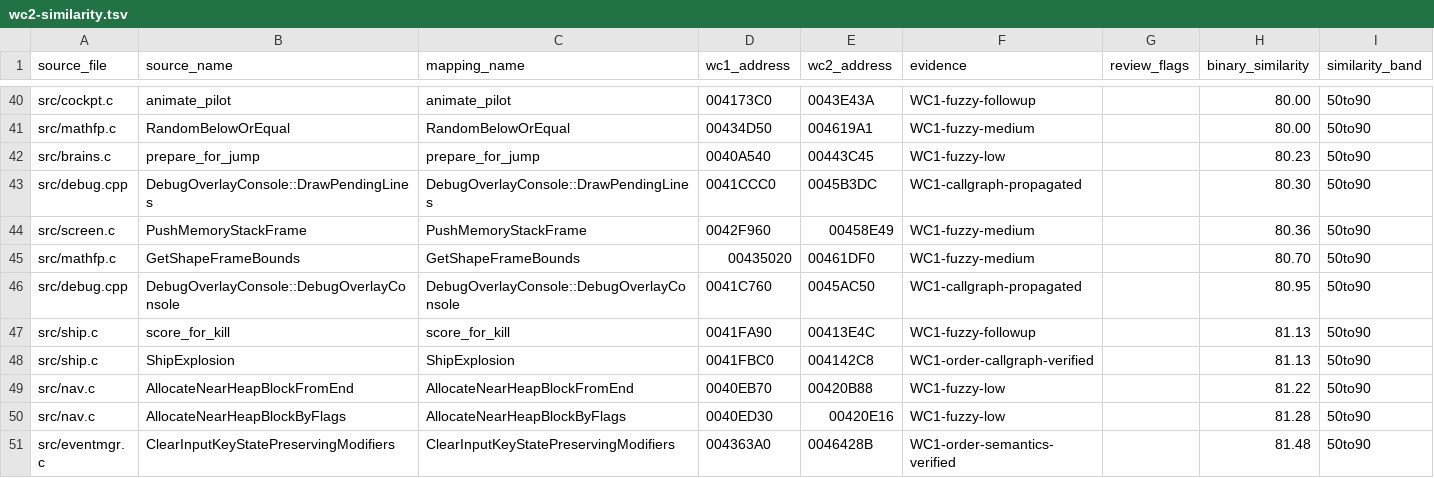
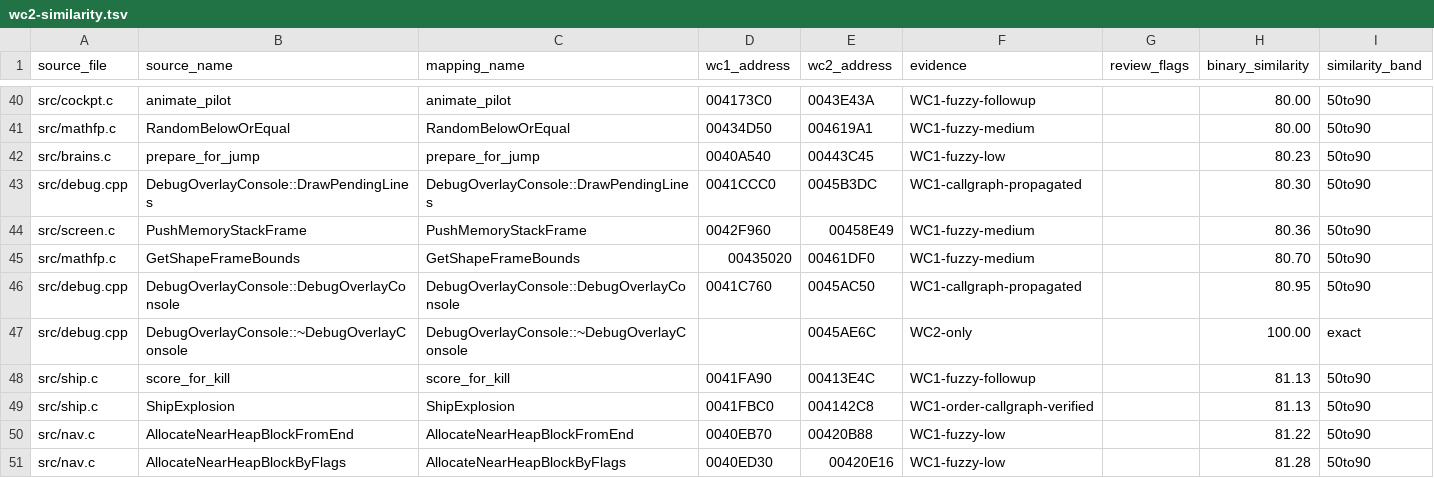
Before and after one commit to neuromancer/wc2-re, a TSV file: reports/wc2-similarity.tsv, drawn as a sheet; only a part is shown, gaps mark what is left out; the shorter side is filled out with more unchanged rows.

```diff
--- a/reports/wc2-similarity.tsv
+++ b/reports/wc2-similarity.tsv
@@ -46,2 +46,3 @@ src/mathfp.c	GetShapeFrameBounds	GetShapeFrameBounds	00435020	00461DF0	WC1-fuzzy
 src/debug.cpp	DebugOverlayConsole::DebugOverlayConsole	DebugOverlayConsole::DebugOverlayConsole	0041C760	0045AC50	WC1-callgraph-propagated		80.95	50to90
+src/debug.cpp	DebugOverlayConsole::~DebugOverlayConsole	DebugOverlayConsole::~DebugOverlayConsole		0045AE6C	WC2-only		100.00	exact
 src/ship.c	score_for_kill	score_for_kill	0041FA90	00413E4C	WC1-fuzzy-followup		81.13	50to90
```
Also changed, not shown: 10 other files.
